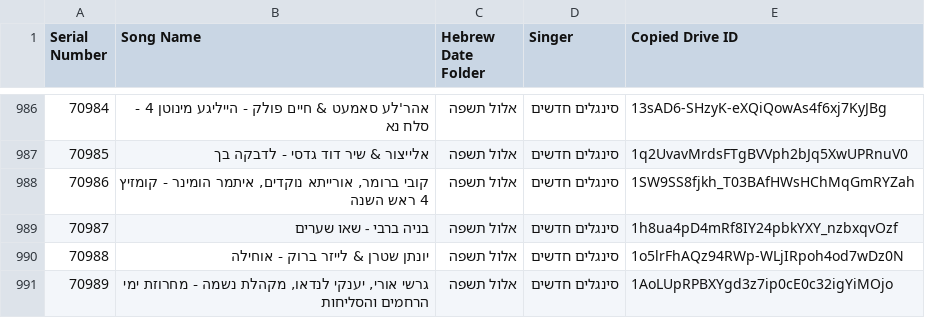
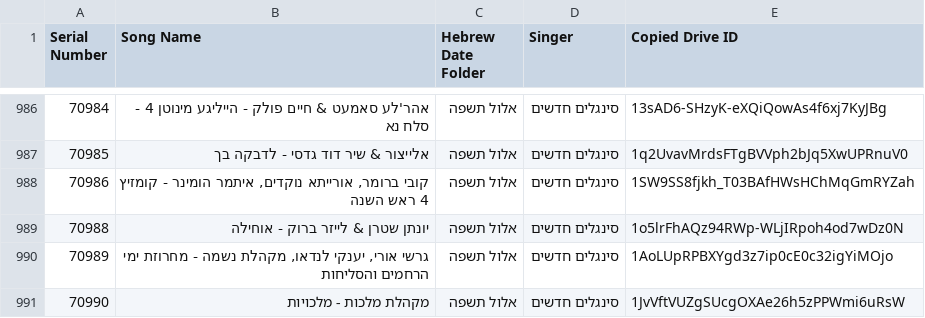
Before and after one commit to NHLOCAL/shir-bot, a CSV file: drive_data/new-songs.csv, drawn as a sheet; only a part is shown, gaps mark what is left out; the shorter side is filled out with more unchanged rows; the diff names each change by its address in the sheet, - before the commit and + after, or states it on an @@ line.

```diff
--- a/drive_data/new-songs.csv
+++ b/drive_data/new-songs.csv
-row 989: 70987 | בניה ברבי - שאו שערים | אלול תשפה | סינגלים חדשים | 1h8ua4pD4mRf8IY24pbkYXY_nzbxqvOzf
```
Also changed, not shown: 1 other file.
